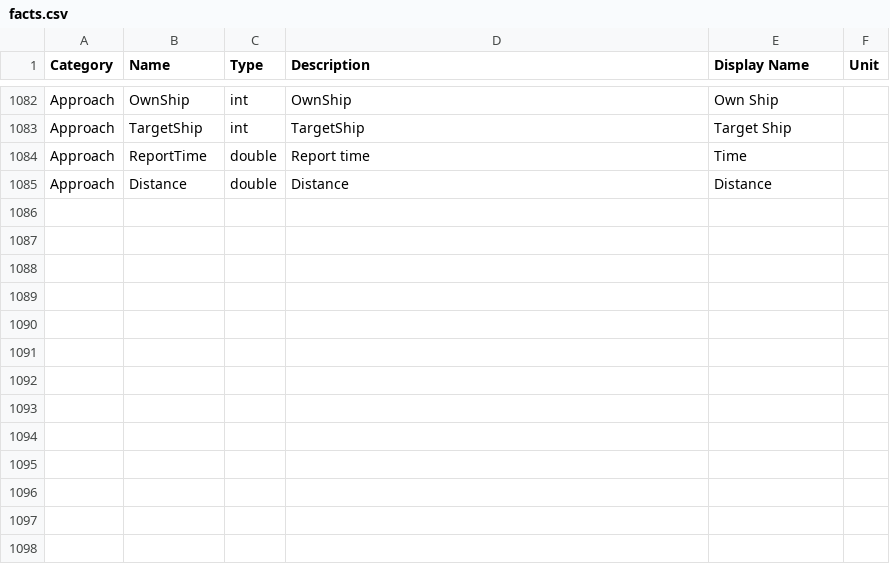
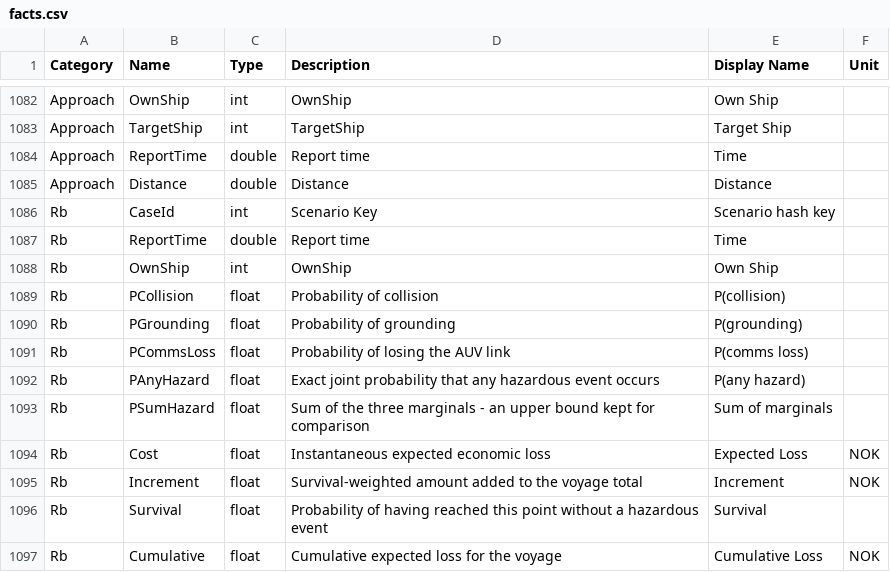
Before and after one commit to sreekants/cospy, a CSV file: config/data/facts.csv, drawn as a sheet; only a part is shown, gaps mark what is left out.

```diff
--- a/config/data/facts.csv
+++ b/config/data/facts.csv
@@ -1085 +1085,13 @@ Approach,ReportTime,double,Report time,Time,
 Approach,Distance,double,Distance,Distance,
+Rb,CaseId,int,Scenario Key, Scenario hash key,
+Rb,ReportTime,double,Report time, Time,
+Rb,OwnShip,int,OwnShip,Own Ship
+Rb,PCollision,float,Probability of collision,P(collision),
+Rb,PGrounding,float,Probability of grounding,P(grounding),
+Rb,PCommsLoss,float,Probability of losing the AUV link,P(comms loss),
+Rb,PAnyHazard,float,Exact joint probability that any hazardous event occurs,P(any hazard),
+Rb,PSumHazard,float,Sum of the three marginals - an upper bound kept for comparison,Sum of marginals,
+Rb,Cost,float,Instantaneous expected economic loss,Expected Loss,NOK
+Rb,Increment,float,Survival-weighted amount added to the voyage total,Increment,NOK
+Rb,Survival,float,Probability of having reached this point without a hazardous event,Survival,
+Rb,Cumulative,float,Cumulative expected loss for the voyage,Cumulative Loss,NOK
```
Also changed, not shown: config/data/cube.csv, 15 other files.
